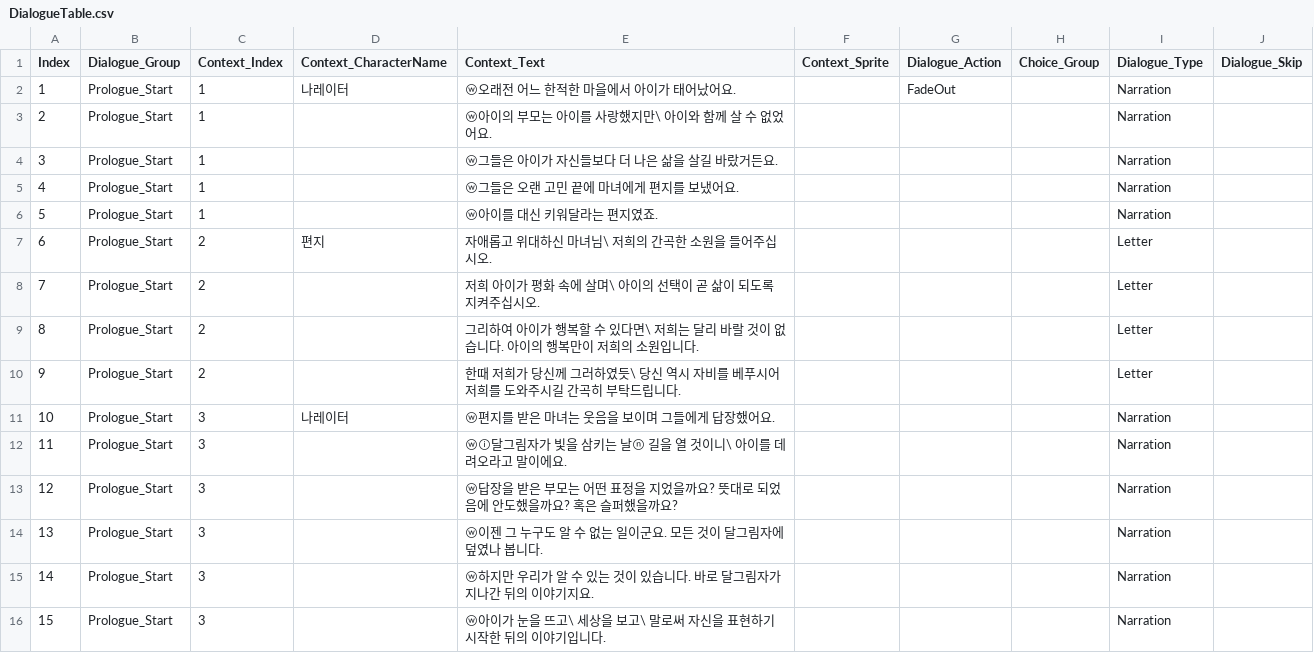
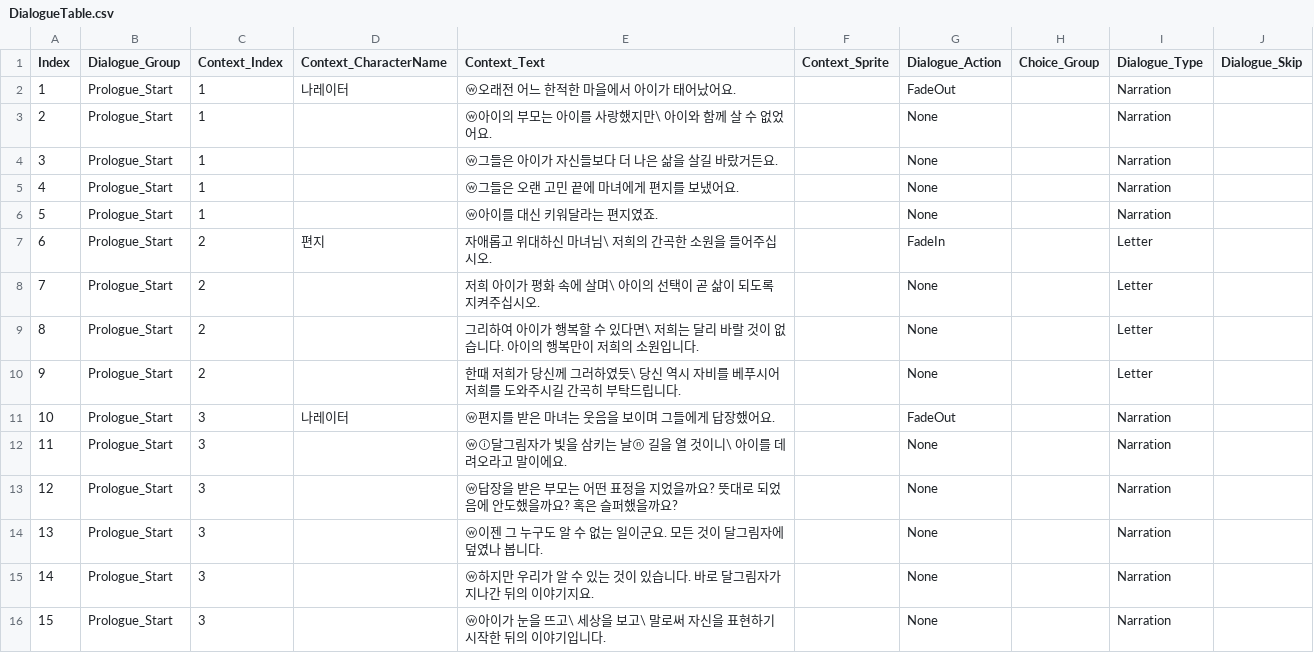
Before and after one commit to ILHWANK/Project-LWC, a CSV file: Assets/Resources/DataTable/DialogueTable.csv, drawn as a sheet; only a part is shown; the diff covers the shown part only.

Commit message:
Fade 기능 수정 완료 Dialogue FadeSpeed 컬럼 추가중

```diff
--- a/Assets/Resources/DataTable/DialogueTable.csv
+++ b/Assets/Resources/DataTable/DialogueTable.csv
@@ -2,15 +2,15 @@
 1,Prologue_Start,1,나레이터,ⓦ오래전 어느 한적한 마을에서 아이가 태어났어요.,,FadeOut,,Narration,
-2,Prologue_Start,1,,ⓦ아이의 부모는 아이를 사랑했지만\ 아이와 함께 살 수 없었어요.,,,,Narration,
-3,Prologue_Start,1,,ⓦ그들은 아이가 자신들보다 더 나은 삶을 살길 바랐거든요.,,,,Narration,
-4,Prologue_Start,1,,ⓦ그들은 오랜 고민 끝에 마녀에게 편지를 보냈어요.,,,,Narration,
-5,Prologue_Start,1,,ⓦ아이를 대신 키워달라는 편지였죠.,,,,Narration,
-6,Prologue_Start,2,편지,자애롭고 위대하신 마녀님\ 저희의 간곡한 소원을 들어주십시오.,,,,Letter,
-7,Prologue_Start,2,,저희 아이가 평화 속에 살며\ 아이의 선택이 곧 삶이 되도록 지켜주십시오.,,,,Letter,
-8,Prologue_Start,2,,그리하여 아이가 행복할 수 있다면\ 저희는 달리 바랄 것이 없습니다. 아이의 행복만이 저희의 소원입니다.,,,,Letter,
-9,Prologue_Start,2,,한때 저희가 당신께 그러하였듯\ 당신 역시 자비를 베푸시어 저희를 도와주시길 간곡히 부탁드립니다.,,,,Letter,
-10,Prologue_Start,3,나레이터,ⓦ편지를 받은 마녀는 웃음을 보이며 그들에게 답장했어요.,,,,Narration,
-11,Prologue_Start,3,,ⓦⓘ달그림자가 빛을 삼키는 날ⓝ 길을 열 것이니\ 아이를 데려오라고 말이에요.,,,,Narration,
-12,Prologue_Start,3,,ⓦ답장을 받은 부모는 어떤 표정을 지었을까요? 뜻대로 되었음에 안도했을까요? 혹은 슬퍼했을까요?,,,,Narration,
-13,Prologue_Start,3,,ⓦ이젠 그 누구도 알 수 없는 일이군요. 모든 것이 달그림자에 덮였나 봅니다.,,,,Narration,
-14,Prologue_Start,3,,ⓦ하지만 우리가 알 수 있는 것이 있습니다. 바로 달그림자가 지나간 뒤의 이야기지요.,,,,Narration,
-15,Prologue_Start,3,,ⓦ아이가 눈을 뜨고\ 세상을 보고\ 말로써 자신을 표현하기 시작한 뒤의 이야기입니다.,,,,Narration,
+2,Prologue_Start,1,,ⓦ아이의 부모는 아이를 사랑했지만\ 아이와 함께 살 수 없었어요.,,None,,Narration,
+3,Prologue_Start,1,,ⓦ그들은 아이가 자신들보다 더 나은 삶을 살길 바랐거든요.,,None,,Narration,
+4,Prologue_Start,1,,ⓦ그들은 오랜 고민 끝에 마녀에게 편지를 보냈어요.,,None,,Narration,
+5,Prologue_Start,1,,ⓦ아이를 대신 키워달라는 편지였죠.,,None,,Narration,
+6,Prologue_Start,2,편지,자애롭고 위대하신 마녀님\ 저희의 간곡한 소원을 들어주십시오.,,FadeIn,,Letter,
+7,Prologue_Start,2,,저희 아이가 평화 속에 살며\ 아이의 선택이 곧 삶이 되도록 지켜주십시오.,,None,,Letter,
+8,Prologue_Start,2,,그리하여 아이가 행복할 수 있다면\ 저희는 달리 바랄 것이 없습니다. 아이의 행복만이 저희의 소원입니다.,,None,,Letter,
+9,Prologue_Start,2,,한때 저희가 당신께 그러하였듯\ 당신 역시 자비를 베푸시어 저희를 도와주시길 간곡히 부탁드립니다.,,None,,Letter,
+10,Prologue_Start,3,나레이터,ⓦ편지를 받은 마녀는 웃음을 보이며 그들에게 답장했어요.,,FadeOut,,Narration,
+11,Prologue_Start,3,,ⓦⓘ달그림자가 빛을 삼키는 날ⓝ 길을 열 것이니\ 아이를 데려오라고 말이에요.,,None,,Narration,
+12,Prologue_Start,3,,ⓦ답장을 받은 부모는 어떤 표정을 지었을까요? 뜻대로 되었음에 안도했을까요? 혹은 슬퍼했을까요?,,None,,Narration,
+13,Prologue_Start,3,,ⓦ이젠 그 누구도 알 수 없는 일이군요. 모든 것이 달그림자에 덮였나 봅니다.,,None,,Narration,
+14,Prologue_Start,3,,ⓦ하지만 우리가 알 수 있는 것이 있습니다. 바로 달그림자가 지나간 뒤의 이야기지요.,,None,,Narration,
+15,Prologue_Start,3,,ⓦ아이가 눈을 뜨고\ 세상을 보고\ 말로써 자신을 표현하기 시작한 뒤의 이야기입니다.,,None,,Narration,
```
Also changed, not shown: 31 edited cells elsewhere in this file, 7 other files.
